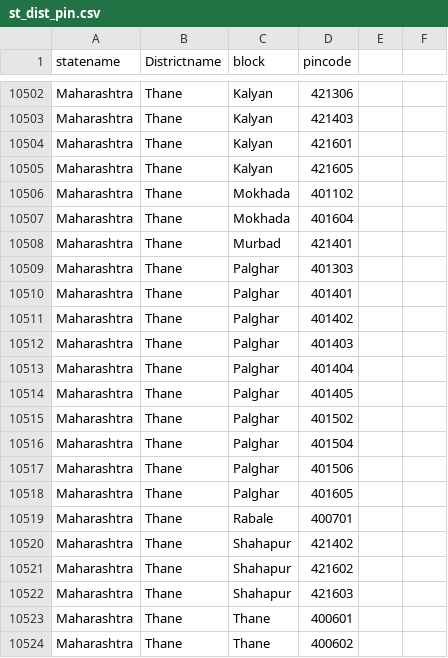
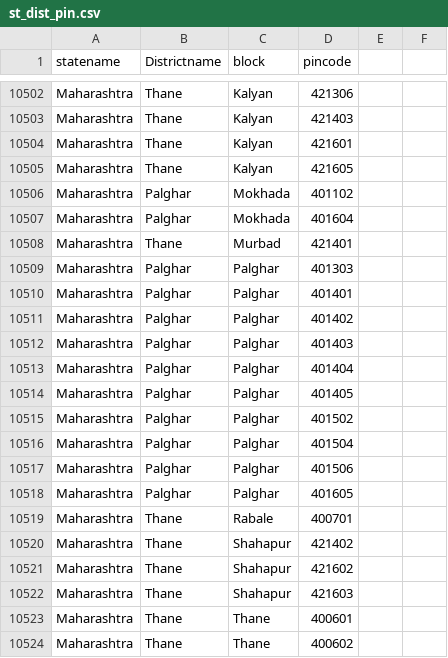
Before and after one commit to AnimeshN/health_gis, a CSV file: static/data/healthdash/st_dist_pin.csv, drawn as a sheet; only a part is shown, gaps mark what is left out; the diff covers the shown part only.

Commit message:
spelling and Palghar Thane bug

```diff
--- a/static/data/healthdash/st_dist_pin.csv
+++ b/static/data/healthdash/st_dist_pin.csv
@@ -10505,15 +10505,15 @@ Maharashtra,Thane,Kalyan,421601,,
 Maharashtra,Thane,Kalyan,421605,,
-Maharashtra,Thane,Mokhada,401102,,
-Maharashtra,Thane,Mokhada,401604,,
+Maharashtra,Palghar,Mokhada,401102,,
+Maharashtra,Palghar,Mokhada,401604,,
 Maharashtra,Thane,Murbad,421401,,
-Maharashtra,Thane,Palghar,401303,,
-Maharashtra,Thane,Palghar,401401,,
-Maharashtra,Thane,Palghar,401402,,
-Maharashtra,Thane,Palghar,401403,,
-Maharashtra,Thane,Palghar,401404,,
-Maharashtra,Thane,Palghar,401405,,
-Maharashtra,Thane,Palghar,401502,,
-Maharashtra,Thane,Palghar,401504,,
-Maharashtra,Thane,Palghar,401506,,
-Maharashtra,Thane,Palghar,401605,,
+Maharashtra,Palghar,Palghar,401303,,
+Maharashtra,Palghar,Palghar,401401,,
+Maharashtra,Palghar,Palghar,401402,,
+Maharashtra,Palghar,Palghar,401403,,
+Maharashtra,Palghar,Palghar,401404,,
+Maharashtra,Palghar,Palghar,401405,,
+Maharashtra,Palghar,Palghar,401502,,
+Maharashtra,Palghar,Palghar,401504,,
+Maharashtra,Palghar,Palghar,401506,,
+Maharashtra,Palghar,Palghar,401605,,
 Maharashtra,Thane,Rabale,400701,,
```
Also changed, not shown: 28 edited cells elsewhere in this file, 1 other file.
